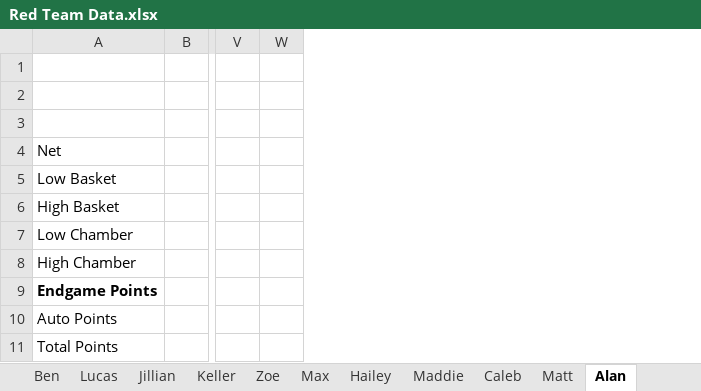
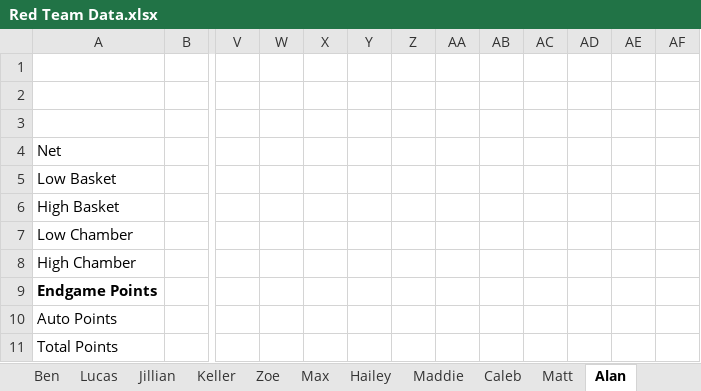
Before and after one commit to mahall05/FTC-Stats-2024, an Excel workbook: FTC Stats 2024/Sheets/Red Team Data.xlsx, sheet Alan, drawn as a sheet; only a part is shown, gaps mark what is left out; values as stored, in another font and other column widths than the file's, no borders; the diff covers the shown part only; the diff names each change by its address in the sheet, - before the commit and + after, or states it on an @@ line.

```diff
--- a/FTC Stats 2024/Sheets/Red Team Data.xlsx (sheet Alan)
+++ b/FTC Stats 2024/Sheets/Red Team Data.xlsx (sheet Alan)
+column X, empty
+column Y, empty
+column Z, empty
+column AA, empty
+column AB, empty
+column AC, empty
+column AD, empty
+column AE, empty
+column AF, empty
```
Also changed, not shown: 88 added rows elsewhere in this sheet, sheet Coaches, sheet Jillian, sheet Keller, sheet Drivers, sheet Human Players, sheet Max, 11 more sheets, charts or pictures, 4 other files.
